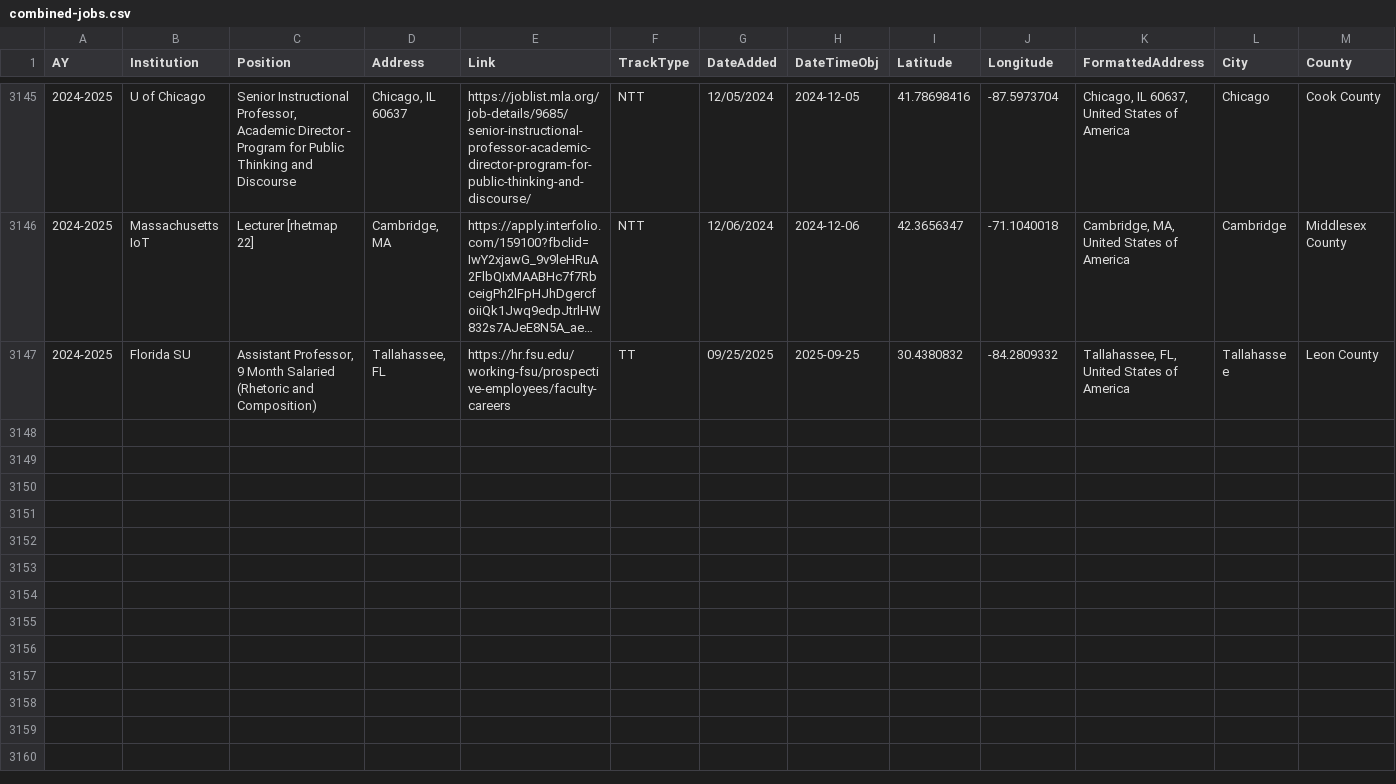
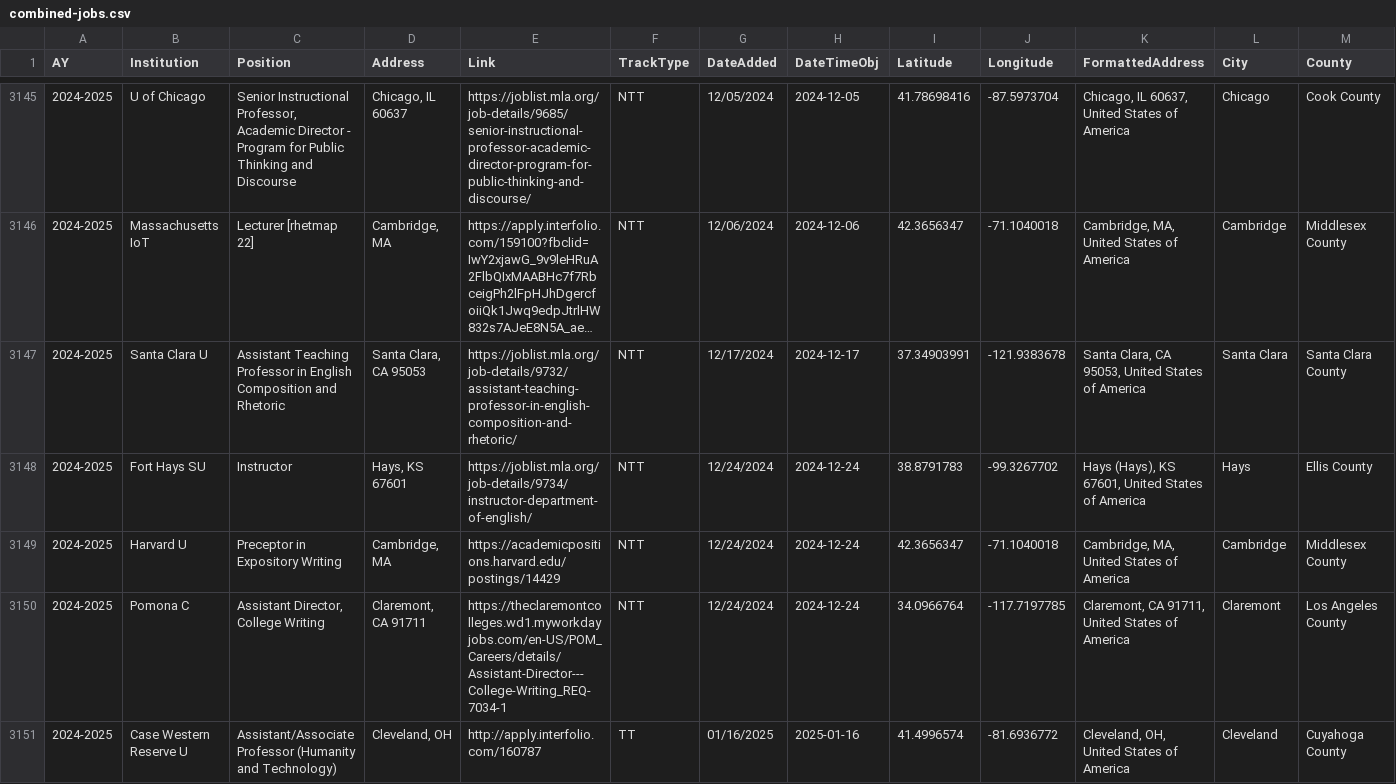
Before and after one commit to lingeringcode/clndgrn-portfolio, a CSV file: static/assets/data/combined-jobs.csv, drawn as a sheet; only a part is shown, gaps mark what is left out; the shorter side is filled out with more unchanged rows; long unchanged cells end in …; rows hold the shown columns only; the diff covers the shown part only; the diff names each change by its address in the sheet, - before the commit and + after, or states it on an @@ line.

Commit message:
update rmdash data

```diff
--- a/static/assets/data/combined-jobs.csv
+++ b/static/assets/data/combined-jobs.csv
+row 3147: 2024-2025 | Santa Clara U | Assistant Teaching Professor in English Composition and Rhetoric | Santa Clara, CA 95053 | https://joblist.mla.org/job-details/9732/assistant-teaching-professor-in-english-composition-and-rhetoric/ | NTT | 12/17/2024 | 2024-12-17 | 37.34903991 | -121.9383678 | Santa Clara, CA 95053, United States of America | Santa Clara | Santa Clara County
+row 3148: 2024-2025 | Fort Hays SU | Instructor | Hays, KS 67601 | https://joblist.mla.org/job-details/9734/instructor-department-of-english/ | NTT | 12/24/2024 | 2024-12-24 | 38.8791783 | -99.3267702 | Hays (Hays), KS 67601, United States of America | Hays | Ellis County
+row 3149: 2024-2025 | Harvard U | Preceptor in Expository Writing | Cambridge, MA | https://academicpositions.harvard.edu/postings/14429 | NTT | 12/24/2024 | 2024-12-24 | 42.3656347 | -71.1040018 | Cambridge, MA, United States of America | Cambridge | Middlesex County
+row 3150: 2024-2025 | Pomona C | Assistant Director, College Writing | Claremont, CA 91711 | https://theclaremontcolleges.wd1.myworkdayjobs.com/en-US/POM_Careers/details/Assistant-Director---College-Writing_REQ-7034-1 | NTT | 12/24/2024 | 2024-12-24 | 34.0966764 | -117.7197785 | Claremont, CA 91711, United States of America | Claremont | Los Angeles County
+row 3151: 2024-2025 | Case Western Reserve U | Assistant/Associate Professor (Humanity and Technology) | Cleveland, OH | http://apply.interfolio.com/160787 | TT | 01/16/2025 | 2025-01-16 | 41.4996574 | -81.6936772 | Cleveland, OH, United States of America | Cleveland | Cuyahoga County
```
Also changed, not shown: 5 added rows and 7 edited cells elsewhere in this file, 2 other files.
